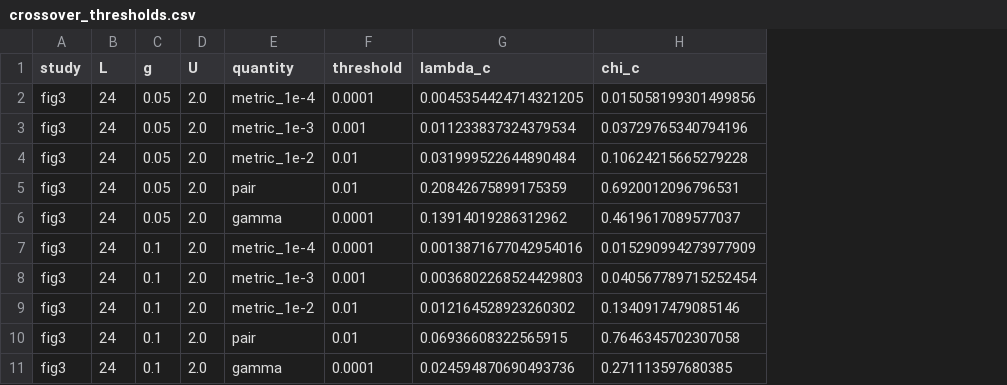
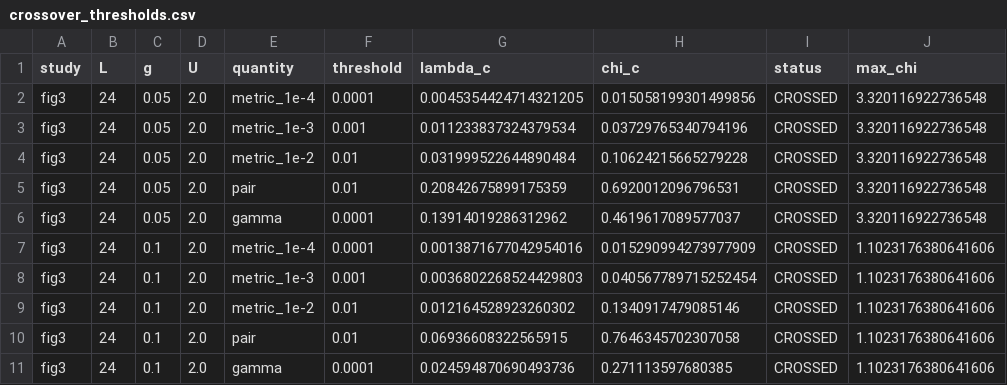
Before and after one commit to MoonRainy21/nonreciprocal-attractive-Hubbard-Chain, a CSV file: data/processed/crossover_thresholds.csv, drawn as a sheet; only a part is shown; the diff names each change by its address in the sheet, - before the commit and + after, or states it on an @@ line.

```diff
--- a/data/processed/crossover_thresholds.csv
+++ b/data/processed/crossover_thresholds.csv
+column I (status), rows 2-11: all CROSSED
+column J (max_chi), rows 2-11: 3.320116922736548 | 3.320116922736548 | 3.320116922736548 | 3.320116922736548 | 3.320116922736548 | 1.1023176380641606 | 1.1023176380641606 | 1.1023176380641606 | 1.1023176380641606 | 1.1023176380641606
```
Also changed, not shown: data/processed/figure_data/thresholds.csv, 17 other files.
